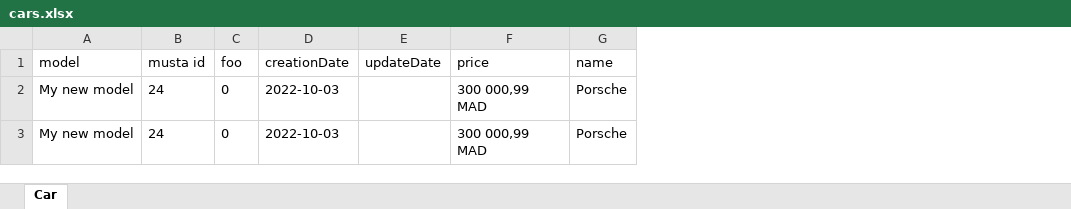
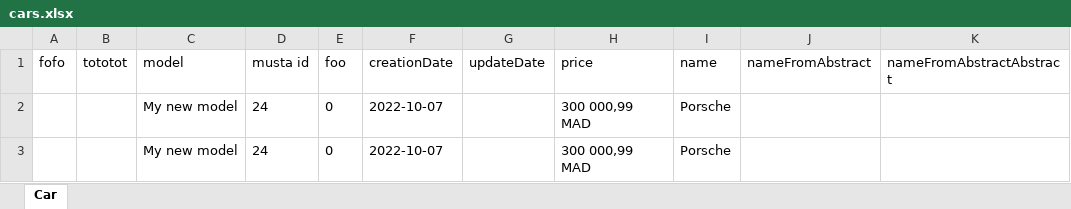
Before and after one commit to BelmoMusta/excel-import-export, an Excel workbook: cars.xlsx, sheet Car, drawn as a sheet; values as stored, in another font and other column widths than the file's, no borders; addresses are those after the commit; the diff names each change by its address in the sheet, - before the commit and + after, or states it on an @@ line.

```diff
--- a/cars.xlsx (sheet Car)
+++ b/cars.xlsx (sheet Car)
+column A (fofo), empty
+column B (tototot), empty
+column J (nameFromAbstract), empty
+column K (nameFromAbstractAbstract), empty
-F2:F3 (creationDate): 2022-10-03
+F2:F3 (creationDate): 2022-10-07
```
Also changed, not shown: 6 other files.
